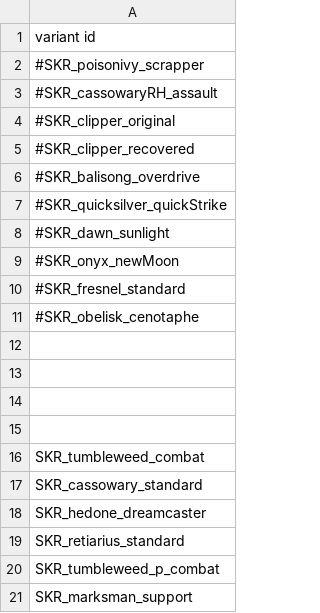
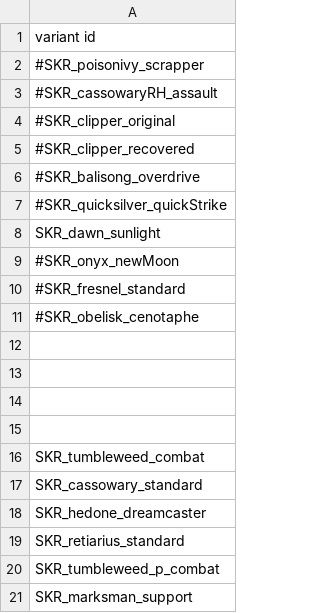
Before and after one commit to starsector-mods/SEEKER-UC, a CSV file: data/campaign/sim_opponents.csv, drawn as a sheet.

Commit message:
Add Dawn capital ship to Playground test mission and sim opponents

```diff
--- a/data/campaign/sim_opponents.csv
+++ b/data/campaign/sim_opponents.csv
@@ -7,3 +7,3 @@ variant id
 #SKR_quicksilver_quickStrike
-#SKR_dawn_sunlight
+SKR_dawn_sunlight
 #SKR_onyx_newMoon
```
Also changed, not shown: 2 other files.
